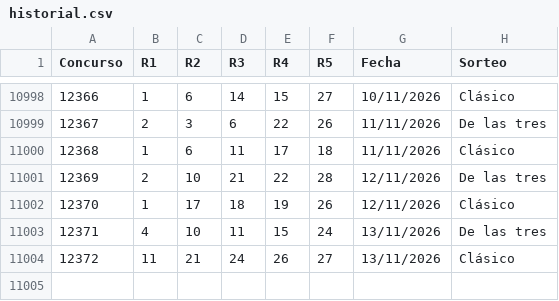
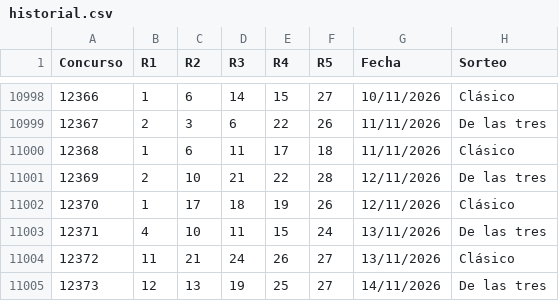
Before and after one commit to vrr6903-dotcom/Chispazohoy, a CSV file: historial.csv, drawn as a sheet; only a part is shown, gaps mark what is left out.

```diff
--- a/historial.csv
+++ b/historial.csv
@@ -11004 +11004,2 @@ Concurso,R1,R2,R3,R4,R5,Fecha,Sorteo
 12372,11,21,24,26,27,13/11/2026,Clásico
+12373,12,13,19,25,27,14/11/2026,De las tres
```
Also changed, not shown: 55 other files.
